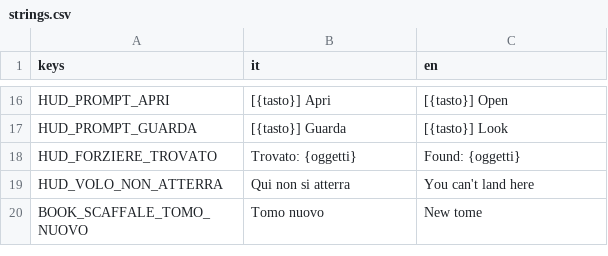
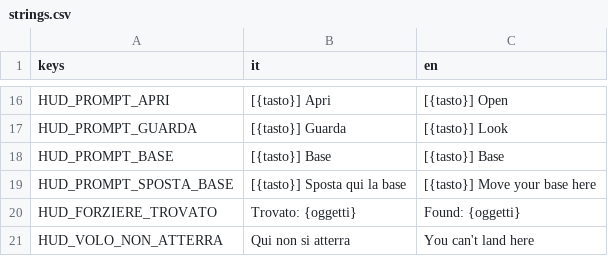
Before and after one commit to YasserOudabashi/mirwada, a CSV file: assets/i18n/strings.csv, drawn as a sheet; only a part is shown, gaps mark what is left out; the shorter side is filled out with more unchanged rows; the diff names each change by its address in the sheet, - before the commit and + after, or states it on an @@ line.

```diff
--- a/assets/i18n/strings.csv
+++ b/assets/i18n/strings.csv
+row 18: HUD_PROMPT_BASE | [{tasto}] Base | [{tasto}] Base
+row 19: HUD_PROMPT_SPOSTA_BASE | [{tasto}] Sposta qui la base | [{tasto}] Move your base here
```
Also changed, not shown: 22 other files.
